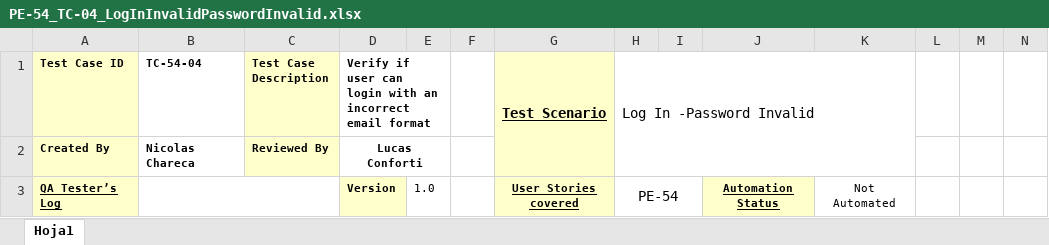
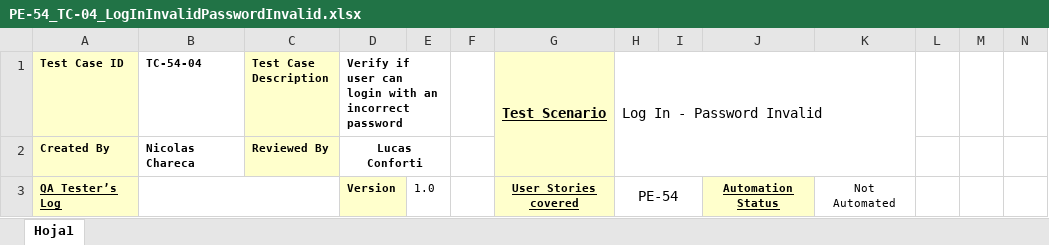
Before and after one commit to nicochare-u/TestingAplicaciones-Smere-TPO, an Excel workbook: test_cases/PE-54_TC-04_LogInInvalidPasswordInvalid.xlsx, sheet Hoja1, drawn as a sheet; only a part is shown; values as stored, in another font and other column widths than the file's, no borders; the diff names each change by its address in the sheet, - before the commit and + after, or states it on an @@ line.

```diff
--- a/test_cases/PE-54_TC-04_LogInInvalidPasswordInvalid.xlsx (sheet Hoja1)
+++ b/test_cases/PE-54_TC-04_LogInInvalidPasswordInvalid.xlsx (sheet Hoja1)
-D1: …an incorrect email format
+D1: …an incorrect password
-H1: Log In -Password Invalid
+H1: Log In - Password Invalid
```
Also changed, not shown: test_cases/PE-16_TC-02_CreateAccountInvalidDOB.xlsx, test_cases/PE-16_TC-03_CreateAccountInvalidWrongPasswordFormat.xlsx, 1 other file.
